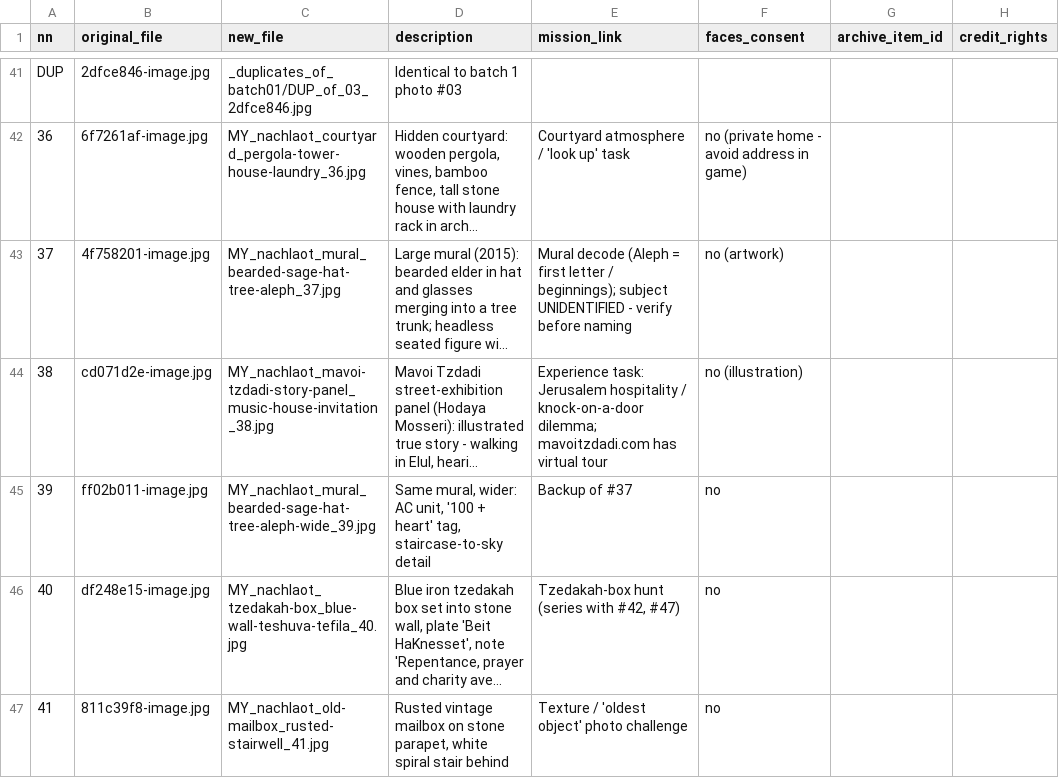
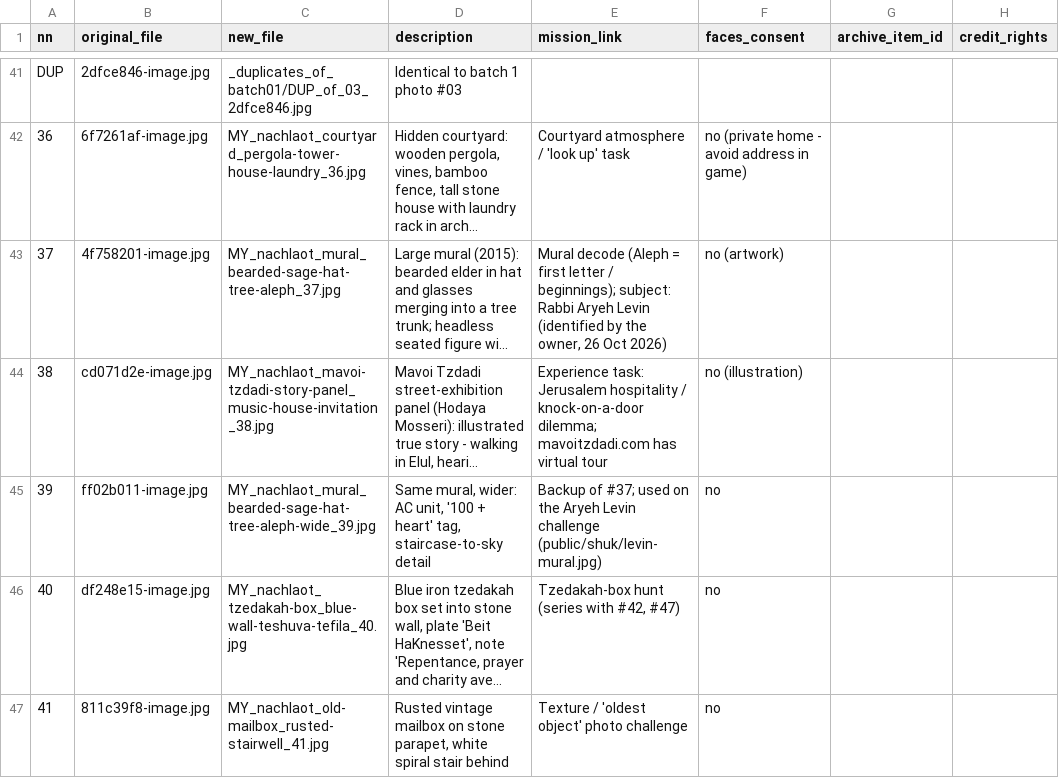
Before and after one commit to N-dori/the-amazing-hunt, a CSV file: design/inputs/content/photo_index_ALL.csv, drawn as a sheet; only a part is shown, gaps mark what is left out; long unchanged cells end in …; the diff names each change by its address in the sheet, - before the commit and + after, or states it on an @@ line.

```diff
--- a/design/inputs/content/photo_index_ALL.csv
+++ b/design/inputs/content/photo_index_ALL.csv
-E43 (mission_link): …/ beginnings); subject UNIDENTIFIED - verify before naming
+E43 (mission_link): …/ beginnings); subject: Rabbi Aryeh Levin (identified by the owner, 26 Oct 2026)
-E45 (mission_link): Backup of #37
+E45 (mission_link): Backup of #37; used on the Aryeh Levin challenge (public/shuk/levin-mural.jpg)
```
Also changed, not shown: design/inputs/photos/photo_index_ALL.csv, 37 other files.
